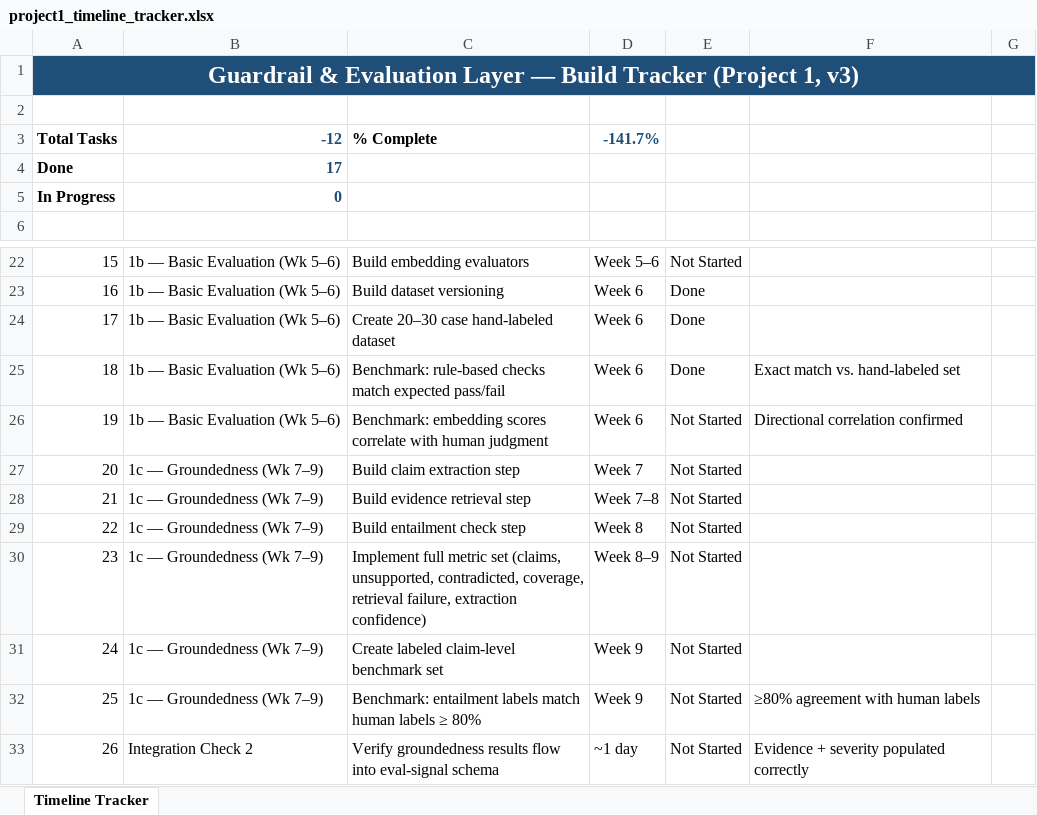
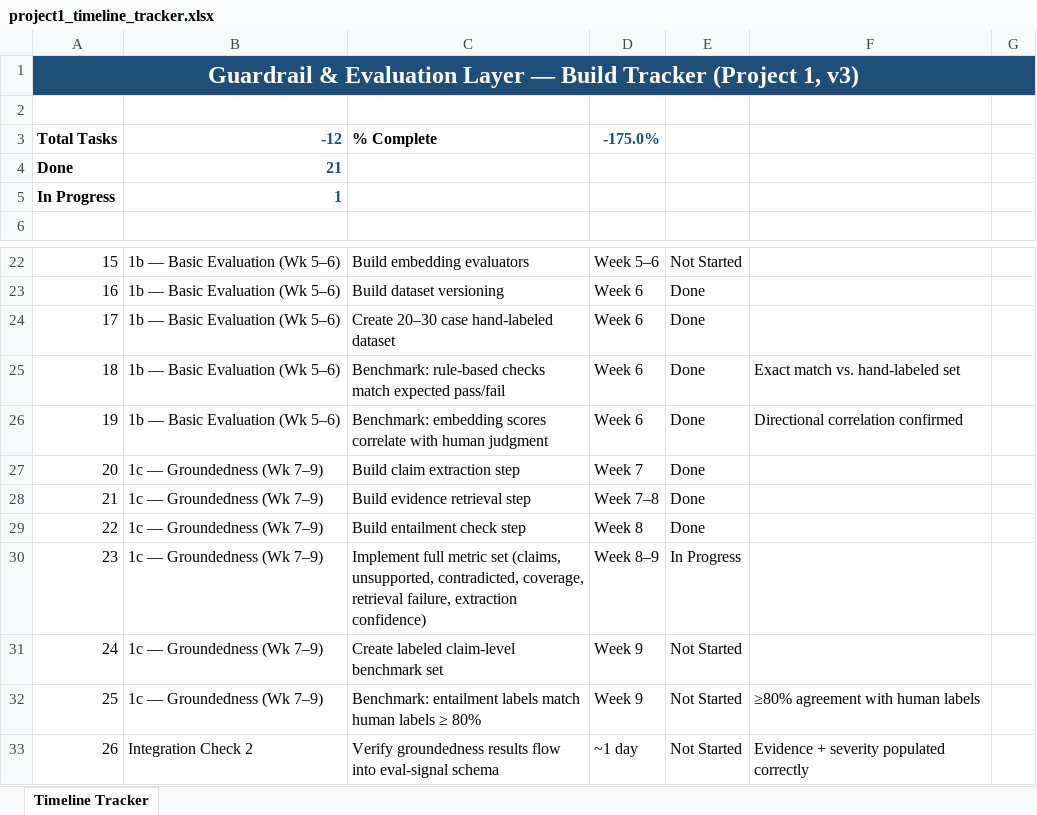
Before and after one commit to sparshsharma0303/Guardrails-Eval-Layer-for-Agentic-systems, an Excel workbook: DOCUMENTATION/project1_timeline_tracker.xlsx, sheet Timeline Tracker, drawn as a sheet; only a part is shown, gaps mark what is left out; values as stored, in another font and other column widths than the file's, no borders; conditional formats not drawn; the diff names each change by its address in the sheet, - before the commit and + after, or states it on an @@ line.

Commit message:
Task 23: add groundedness score and severity  rules and some documents updated

```diff
--- a/DOCUMENTATION/project1_timeline_tracker.xlsx (sheet Timeline Tracker)
+++ b/DOCUMENTATION/project1_timeline_tracker.xlsx (sheet Timeline Tracker)
-D3: -141.7%
+D3: -175.0%
-B4: 17
+B4: 21
-B5: 0
+B5: 1
-E26:E29: Not Started
+E26:E29: Done
-E30: Not Started
+E30: In Progress
```
Also changed, not shown: 2 other files.
